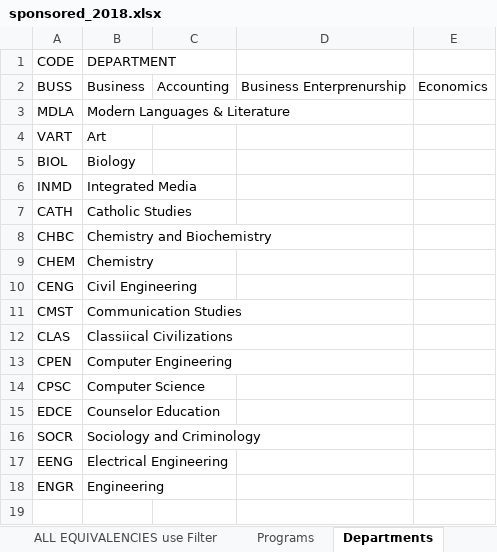
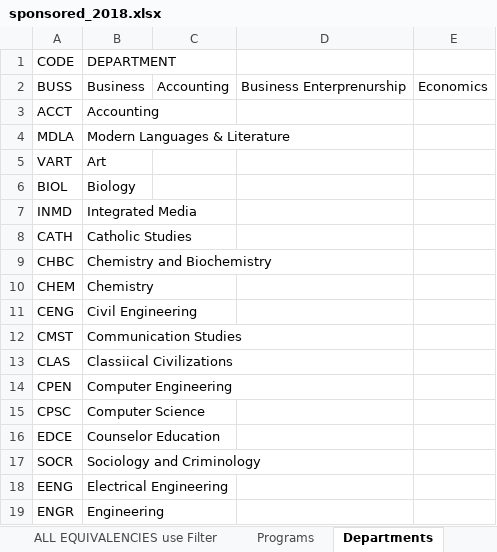
Before and after one commit to lrtibbetts/zags-abroad-backend, an Excel workbook: sponsored_2018.xlsx, sheet Departments, drawn as a sheet; values as stored, in another font and other column widths than the file's, no borders; the diff names each change by its address in the sheet, - before the commit and + after, or states it on an @@ line.

Commit message:
Updated with departments

```diff
--- a/sponsored_2018.xlsx (sheet Departments)
+++ b/sponsored_2018.xlsx (sheet Departments)
+row 3: ACCT | Accounting
```
